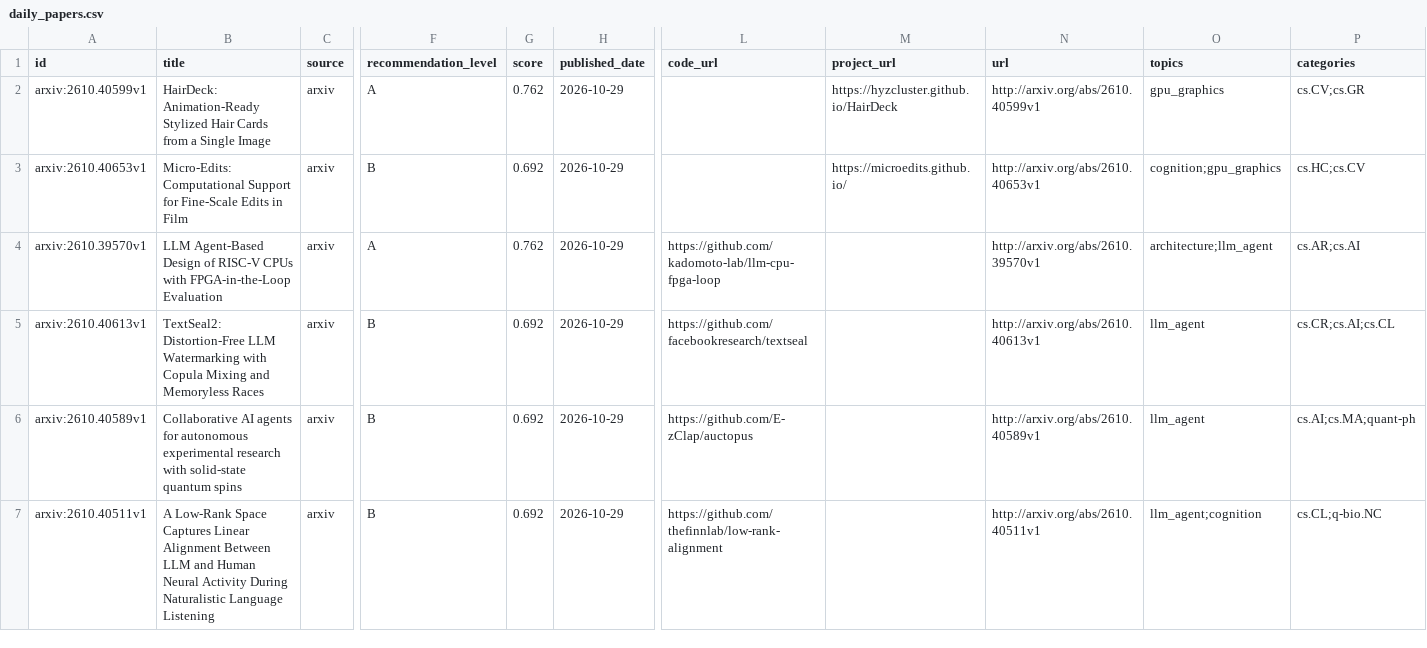
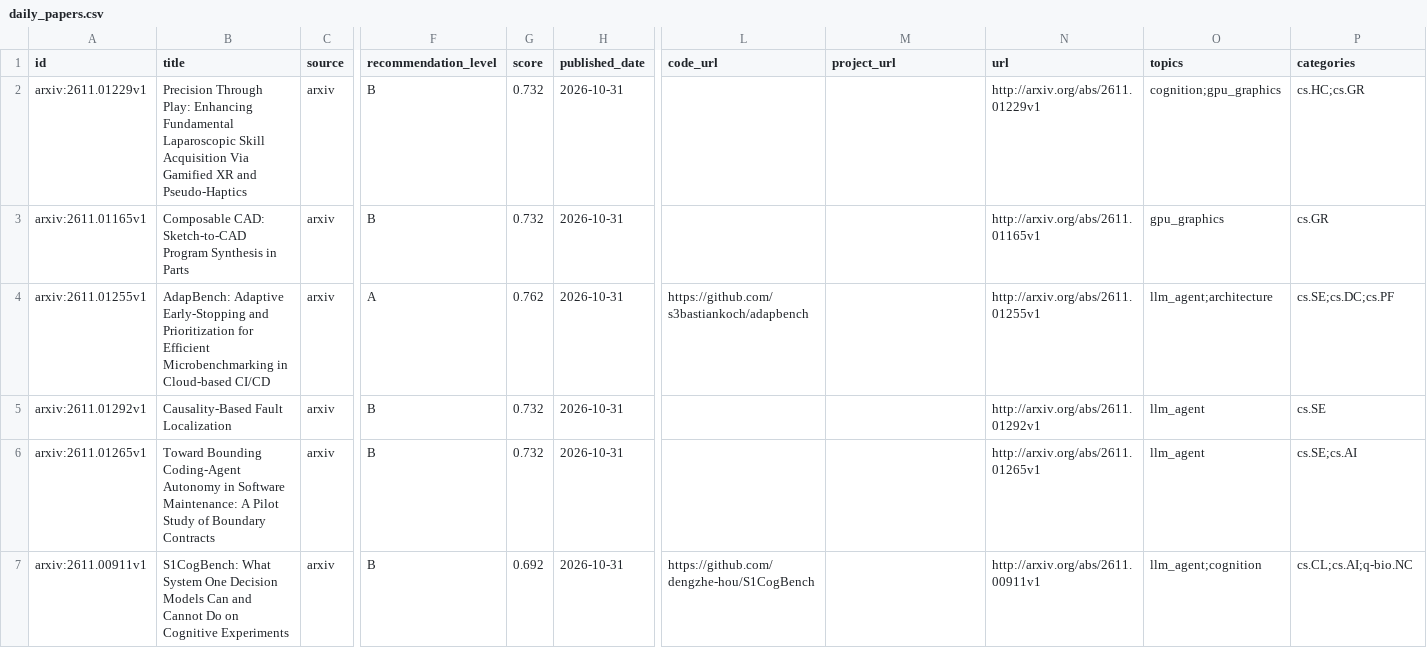
Before and after one commit to JayeCheng/paper-learning-system, a CSV file: data/exports/daily_papers.csv, drawn as a sheet; only a part is shown, gaps mark what is left out; removed rows and columns are numbered as before the commit, all else as after; rows hold the shown columns only; the diff names each change by its address in the sheet, - before the commit and + after, or states it on an @@ line.

```diff
--- a/data/exports/daily_papers.csv
+++ b/data/exports/daily_papers.csv
-row 2: arxiv:2610.40599v1 | HairDeck: Animation-Ready Stylized Hair Cards from a Single Image | arxiv | A | 0.762 | 2026-10-29 |  | https://hyzcluster.github.io/HairDeck | http://arxiv.org/abs/2610.40599v1 | gpu_graphics | cs.CV;cs.GR
-A2 (id): arxiv:2610.40653v1
+A2 (id): arxiv:2611.01229v1
-B2 (title): Micro-Edits: Computational Support for Fine-Scale Edits in Film
+B2 (title): Precision Through Play: Enhancing Fundamental Laparoscopic Skill Acquisition Via Gamified XR and Pseudo-Haptics
-G2 (score): 0.692
+G2 (score): 0.732
-H2 (published_date): 2026-10-29
+H2 (published_date): 2026-10-31
-M2 (project_url): https://microedits.github.io/
+M2 (project_url): (empty)
-N2 (url): http://arxiv.org/abs/2610.40653v1
+N2 (url): http://arxiv.org/abs/2611.01229v1
-P2 (categories): cs.HC;cs.CV
+P2 (categories): cs.HC;cs.GR
+row 3: arxiv:2611.01165v1 | Composable CAD: Sketch-to-CAD Program Synthesis in Parts | arxiv | B | 0.732 | 2026-10-31 |  |  | http://arxiv.org/abs/2611.01165v1 | gpu_graphics | cs.GR
-A4 (id): arxiv:2610.39570v1
+A4 (id): arxiv:2611.01255v1
-B4 (title): LLM Agent-Based Design of RISC-V CPUs with FPGA-in-the-Loop Evaluation
+B4 (title): AdapBench: Adaptive Early-Stopping and Prioritization for Efficient Microbenchmarking in Cloud-based CI/CD
-H4:H7 (published_date): 2026-10-29
+H4:H7 (published_date): 2026-10-31
-L4 (code_url): https://github.com/kadomoto-lab/llm-cpu-fpga-loop
+L4 (code_url): https://github.com/s3bastiankoch/adapbench
-N4 (url): http://arxiv.org/abs/2610.39570v1
+N4 (url): http://arxiv.org/abs/2611.01255v1
-O4 (topics): architecture;llm_agent
+O4 (topics): llm_agent;architecture
-P4 (categories): cs.AR;cs.AI
+P4 (categories): cs.SE;cs.DC;cs.PF
-A5 (id): arxiv:2610.40613v1
+A5 (id): arxiv:2611.01292v1
-B5 (title): TextSeal2: Distortion-Free LLM Watermarking with Copula Mixing and Memoryless Races
+B5 (title): Causality-Based Fault Localization
-G5:G6 (score): 0.692
+G5:G6 (score): 0.732
-L5 (code_url): https://github.com/facebookresearch/textseal
+L5 (code_url): (empty)
-N5 (url): http://arxiv.org/abs/2610.40613v1
+N5 (url): http://arxiv.org/abs/2611.01292v1
-P5 (categories): cs.CR;cs.AI;cs.CL
+P5 (categories): cs.SE
-A6 (id): arxiv:2610.40589v1
+A6 (id): arxiv:2611.01265v1
-B6 (title): Collaborative AI agents for autonomous experimental research with solid-state quantum spins
+B6 (title): Toward Bounding Coding-Agent Autonomy in Software Maintenance: A Pilot Study of Boundary Contracts
-L6 (code_url): https://github.com/E-zClap/auctopus
+L6 (code_url): (empty)
-N6 (url): http://arxiv.org/abs/2610.40589v1
+N6 (url): http://arxiv.org/abs/2611.01265v1
-P6 (categories): cs.AI;cs.MA;quant-ph
+P6 (categories): cs.SE;cs.AI
-A7 (id): arxiv:2610.40511v1
+A7 (id): arxiv:2611.00911v1
-B7 (title): A Low-Rank Space Captures Linear Alignment Between LLM and Human Neural Activity During Naturalistic Language Listening
+B7 (title): S1CogBench: What System One Decision Models Can and Cannot Do on Cognitive Experiments
-L7 (code_url): https://github.com/thefinnlab/low-rank-alignment
+L7 (code_url): https://github.com/dengzhe-hou/S1CogBench
-N7 (url): http://arxiv.org/abs/2610.40511v1
+N7 (url): http://arxiv.org/abs/2611.00911v1
-P7 (categories): cs.CL;q-bio.NC
+P7 (categories): cs.CL;cs.AI;q-bio.NC
```
Also changed, not shown: data/exports/papers.csv, data/exports/reading_status.csv, 12 other files.
